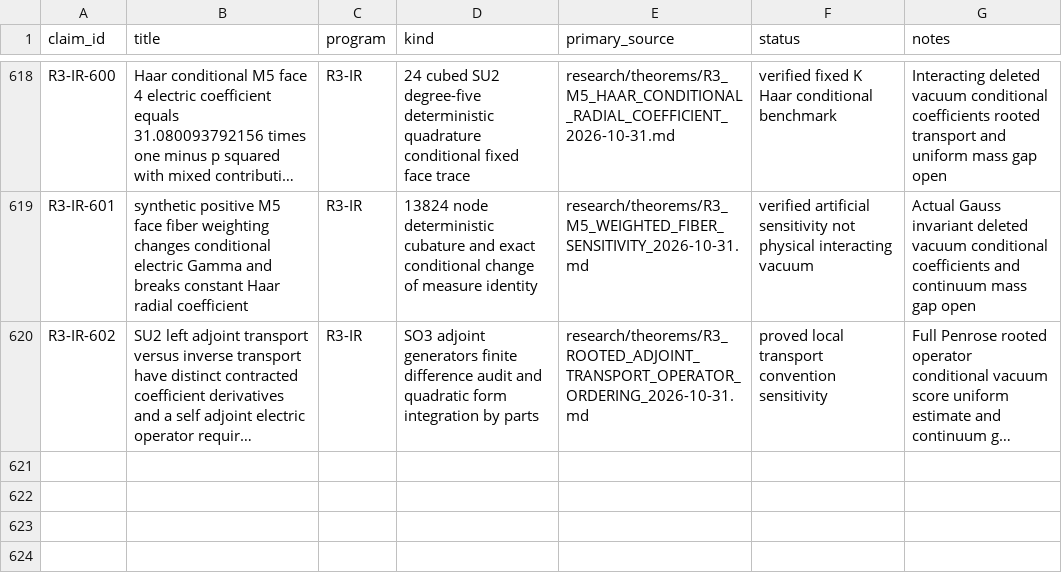
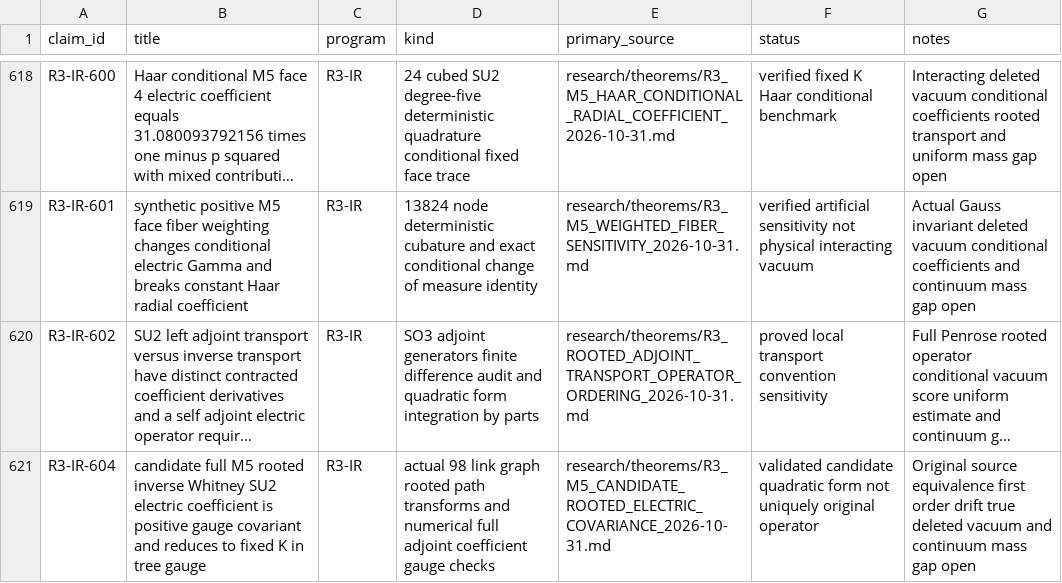
Before and after one commit to syncgravity/Singular-Boundary, a CSV file: research/claims/CLAIM_LEDGER.csv, drawn as a sheet; only a part is shown, gaps mark what is left out; long unchanged cells end in …; the diff names each change by its address in the sheet, - before the commit and + after, or states it on an @@ line.

Commit message:
ledger: R3-IR-604 candidate M5 rooted electric covariance

```diff
--- a/research/claims/CLAIM_LEDGER.csv
+++ b/research/claims/CLAIM_LEDGER.csv
+row 621: R3-IR-604 | candidate full M5 rooted inverse Whitney SU2 electric coefficient is positive gauge covariant and reduces to fixed K in tree gauge | R3-IR | actual 98 link graph rooted path transforms and numerical full adjoint coefficient gauge checks | research/theorems/R3_M5_CANDIDATE_ROOTED_ELECTRIC_COVARIANCE_2026-10-31.md | validated candidate quadratic form not uniquely original operator | Original source equivalence first order drift true deleted vacuum and continuum mass gap open
```
